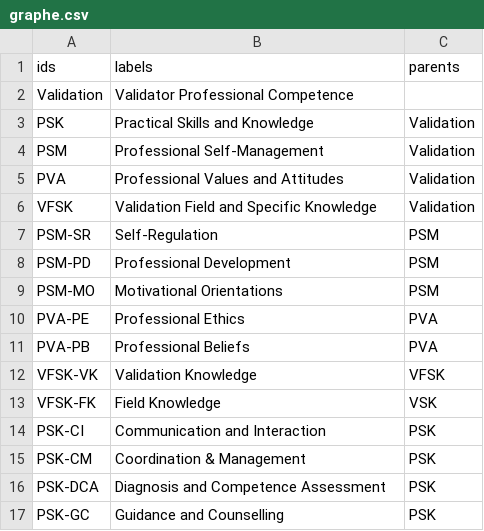
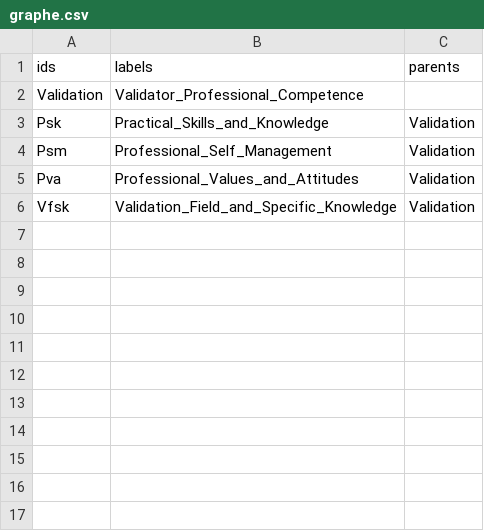
Before and after one commit to TheNotoriousBfol/Prove, a CSV file: graphe.csv, drawn as a sheet.

Commit message:
Update graphe.csv

```diff
--- a/graphe.csv
+++ b/graphe.csv
@@ -1,17 +1,6 @@
 ids,labels,parents
-Validation,Validator Professional Competence,
-PSK,Practical Skills and Knowledge,Validation
-PSM,Professional Self-Management,Validation
-PVA,Professional Values and Attitudes,Validation
-VFSK,Validation Field and Specific Knowledge,Validation
-PSM-SR,Self-Regulation,PSM
-PSM-PD,Professional Development,PSM
-PSM-MO,Motivational Orientations,PSM
-PVA-PE,Professional Ethics,PVA
-PVA-PB,Professional Beliefs,PVA
-VFSK-VK,Validation Knowledge,VFSK
-VFSK-FK,Field Knowledge,VSK
-PSK-CI,Communication and Interaction,PSK
-PSK-CM,Coordination & Management,PSK
-PSK-DCA,Diagnosis and Competence Assessment,PSK
-PSK-GC,Guidance and Counselling,PSK
+Validation,Validator_Professional_Competence,
+Psk,Practical_Skills_and_Knowledge,Validation
+Psm,Professional_Self_Management,Validation
+Pva,Professional_Values_and_Attitudes,Validation
+Vfsk,Validation_Field_and_Specific_Knowledge,Validation
```
